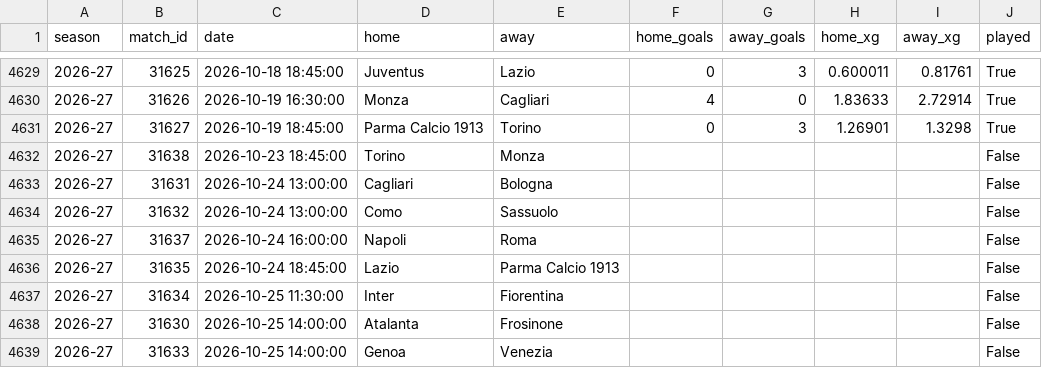
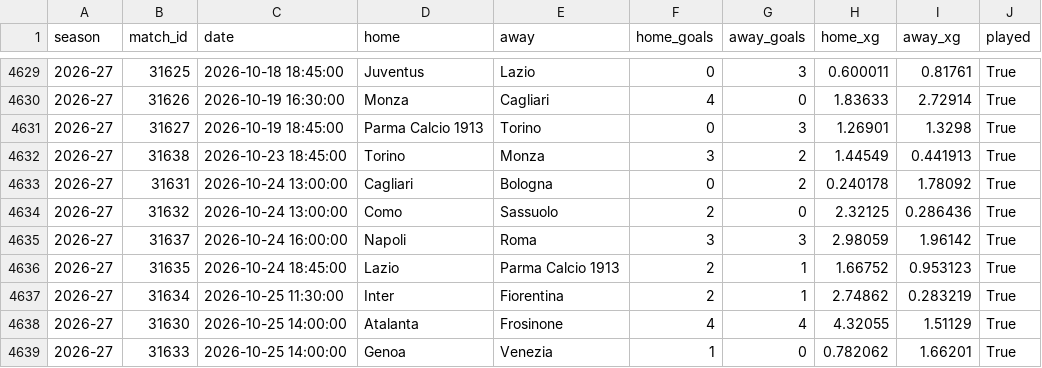
Before and after one commit to epalombo7/Fanta_Bro_XFM_Simulations_MOdule, a CSV file: FantaBall-Complete/data/raw/understat/matches.csv, drawn as a sheet; only a part is shown, gaps mark what is left out; the diff covers the shown part only.

```diff
--- a/FantaBall-Complete/data/raw/understat/matches.csv
+++ b/FantaBall-Complete/data/raw/understat/matches.csv
@@ -4631,9 +4631,9 @@ season,match_id,date,home,away,home_goals,away_goals,home_xg,away_xg,played
 2026-27,31627,2026-10-19 18:45:00,Parma Calcio 1913,Torino,0,3,1.26901,1.3298,True
-2026-27,31638,2026-10-23 18:45:00,Torino,Monza,,,,,False
-2026-27,31631,2026-10-24 13:00:00,Cagliari,Bologna,,,,,False
-2026-27,31632,2026-10-24 13:00:00,Como,Sassuolo,,,,,False
-2026-27,31637,2026-10-24 16:00:00,Napoli,Roma,,,,,False
-2026-27,31635,2026-10-24 18:45:00,Lazio,Parma Calcio 1913,,,,,False
-2026-27,31634,2026-10-25 11:30:00,Inter,Fiorentina,,,,,False
-2026-27,31630,2026-10-25 14:00:00,Atalanta,Frosinone,,,,,False
-2026-27,31633,2026-10-25 14:00:00,Genoa,Venezia,,,,,False
+2026-27,31638,2026-10-23 18:45:00,Torino,Monza,3,2,1.44549,0.441913,True
+2026-27,31631,2026-10-24 13:00:00,Cagliari,Bologna,0,2,0.240178,1.78092,True
+2026-27,31632,2026-10-24 13:00:00,Como,Sassuolo,2,0,2.32125,0.286436,True
+2026-27,31637,2026-10-24 16:00:00,Napoli,Roma,3,3,2.98059,1.96142,True
+2026-27,31635,2026-10-24 18:45:00,Lazio,Parma Calcio 1913,2,1,1.66752,0.953123,True
+2026-27,31634,2026-10-25 11:30:00,Inter,Fiorentina,2,1,2.74862,0.283219,True
+2026-27,31630,2026-10-25 14:00:00,Atalanta,Frosinone,4,4,4.32055,1.51129,True
+2026-27,31633,2026-10-25 14:00:00,Genoa,Venezia,1,0,0.782062,1.66201,True
```
Also changed, not shown: 10 edited cells elsewhere in this file, 3 other files.
